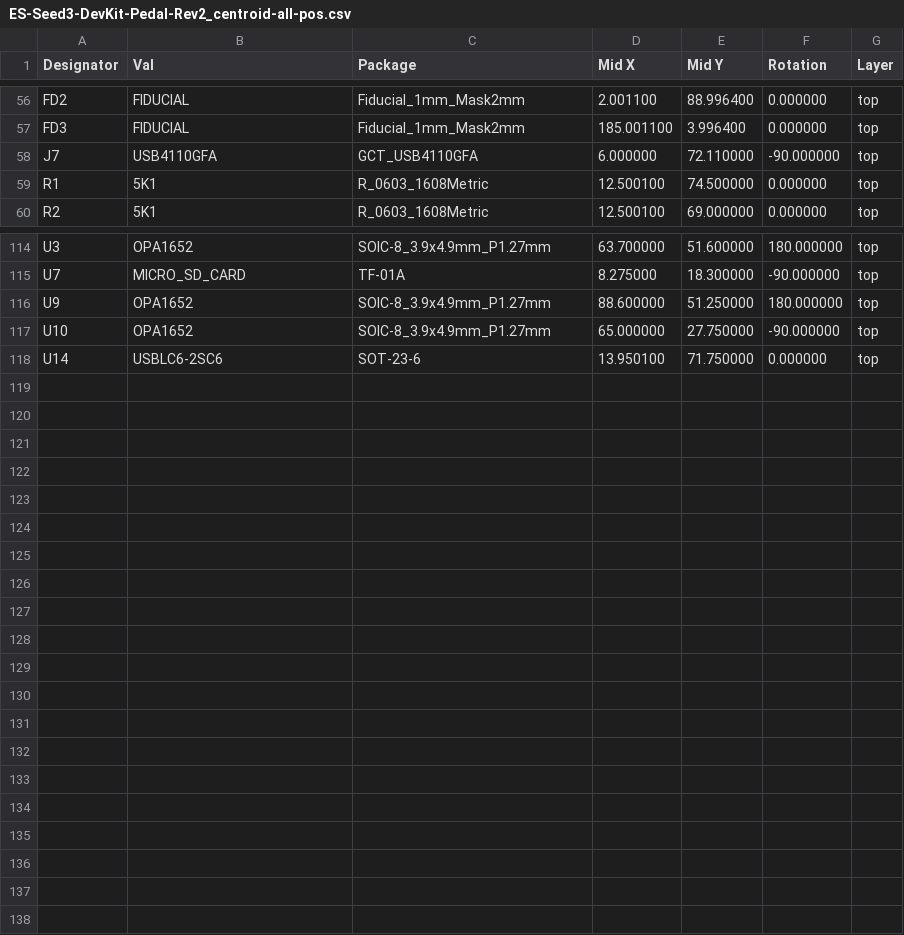
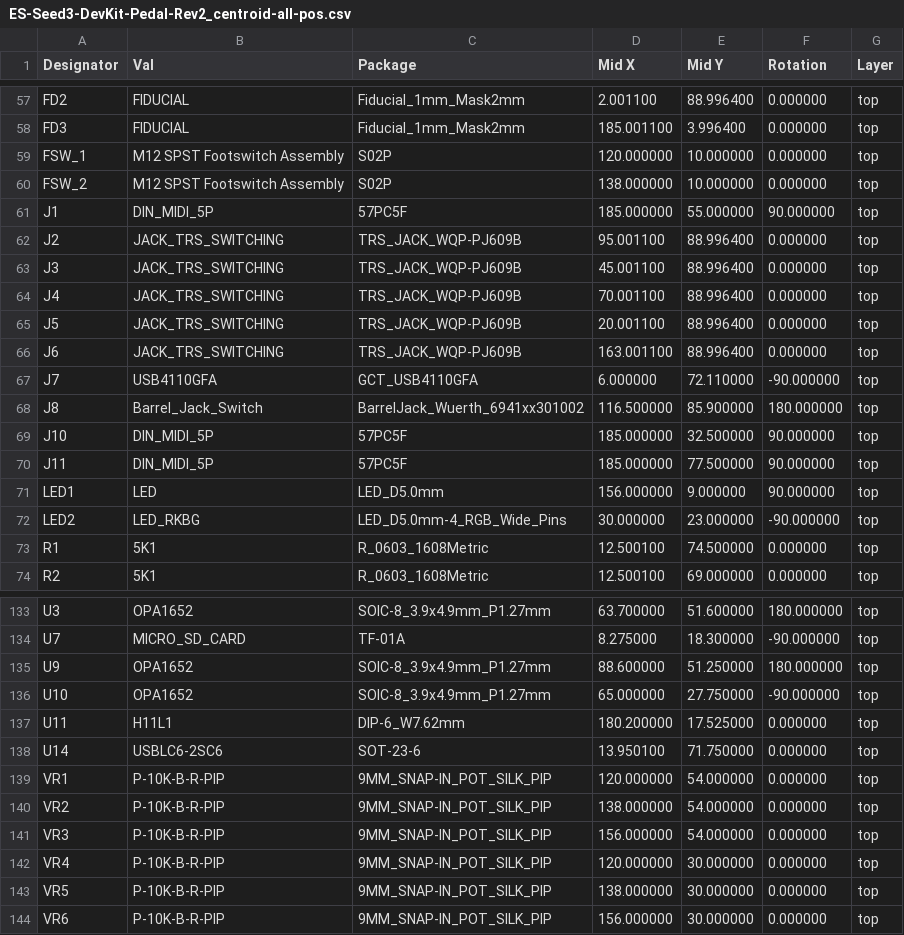
Before and after one commit to daisyaudio/Seed3-DevKit-Pedal, a CSV file: pcb/ES-Seed3-DevKit-Pedal-Rev2/production/ES-Seed3-DevKit-Pedal-Rev2_centroid-all-pos.csv, drawn as a sheet; only a part is shown, gaps mark what is left out; the diff covers the shown part only.

Commit message:
updated production generation to include THT in centroid, and to properly name the gerbers zip.

```diff
--- a/pcb/ES-Seed3-DevKit-Pedal-Rev2/production/ES-Seed3-DevKit-Pedal-Rev2_centroid-all-pos.csv
+++ b/pcb/ES-Seed3-DevKit-Pedal-Rev2/production/ES-Seed3-DevKit-Pedal-Rev2_centroid-all-pos.csv
@@ -57,3 +58,16 @@ FD2,FIDUCIAL,Fiducial_1mm_Mask2mm,2.001100,88.996400,0.000000,top
 FD3,FIDUCIAL,Fiducial_1mm_Mask2mm,185.001100,3.996400,0.000000,top
+FSW_1,M12 SPST Footswitch Assembly,S02P,120.000000,10.000000,0.000000,top
+FSW_2,M12 SPST Footswitch Assembly,S02P,138.000000,10.000000,0.000000,top
+J1,DIN_MIDI_5P,57PC5F,185.000000,55.000000,90.000000,top
+J2,JACK_TRS_SWITCHING,TRS_JACK_WQP-PJ609B,95.001100,88.996400,0.000000,top
+J3,JACK_TRS_SWITCHING,TRS_JACK_WQP-PJ609B,45.001100,88.996400,0.000000,top
+J4,JACK_TRS_SWITCHING,TRS_JACK_WQP-PJ609B,70.001100,88.996400,0.000000,top
+J5,JACK_TRS_SWITCHING,TRS_JACK_WQP-PJ609B,20.001100,88.996400,0.000000,top
+J6,JACK_TRS_SWITCHING,TRS_JACK_WQP-PJ609B,163.001100,88.996400,0.000000,top
 J7,USB4110GFA,GCT_USB4110GFA,6.000000,72.110000,-90.000000,top
+J8,Barrel_Jack_Switch,BarrelJack_Wuerth_6941xx301002,116.500000,85.900000,180.000000,top
+J10,DIN_MIDI_5P,57PC5F,185.000000,32.500000,90.000000,top
+J11,DIN_MIDI_5P,57PC5F,185.000000,77.500000,90.000000,top
+LED1,LED,LED_D5.0mm,156.000000,9.000000,90.000000,top
+LED2,LED_RKBG,LED_D5.0mm-4_RGB_Wide_Pins,30.000000,23.000000,-90.000000,top
 R1,5K1,R_0603_1608Metric,12.500100,74.500000,0.000000,top
@@ -117,2 +136,9 @@ U9,OPA1652,SOIC-8_3.9x4.9mm_P1.27mm,88.600000,51.250000,180.000000,top
 U10,OPA1652,SOIC-8_3.9x4.9mm_P1.27mm,65.000000,27.750000,-90.000000,top
+U11,H11L1,DIP-6_W7.62mm,180.200000,17.525000,0.000000,top
 U14,USBLC6-2SC6,SOT-23-6,13.950100,71.750000,0.000000,top
+VR1,P-10K-B-R-PIP,9MM_SNAP-IN_POT_SILK_PIP,120.000000,54.000000,0.000000,top
+VR2,P-10K-B-R-PIP,9MM_SNAP-IN_POT_SILK_PIP,138.000000,54.000000,0.000000,top
+VR3,P-10K-B-R-PIP,9MM_SNAP-IN_POT_SILK_PIP,156.000000,54.000000,0.000000,top
+VR4,P-10K-B-R-PIP,9MM_SNAP-IN_POT_SILK_PIP,120.000000,30.000000,0.000000,top
+VR5,P-10K-B-R-PIP,9MM_SNAP-IN_POT_SILK_PIP,138.000000,30.000000,0.000000,top
+VR6,P-10K-B-R-PIP,9MM_SNAP-IN_POT_SILK_PIP,156.000000,30.000000,0.000000,top
```
Also changed, not shown: 6 added rows elsewhere in this file, pcb/ES-Seed3-DevKit-Pedal-Rev2/production/ES-Seed3-DevKit-Pedal-Rev2_bom.csv, 21 other files.
